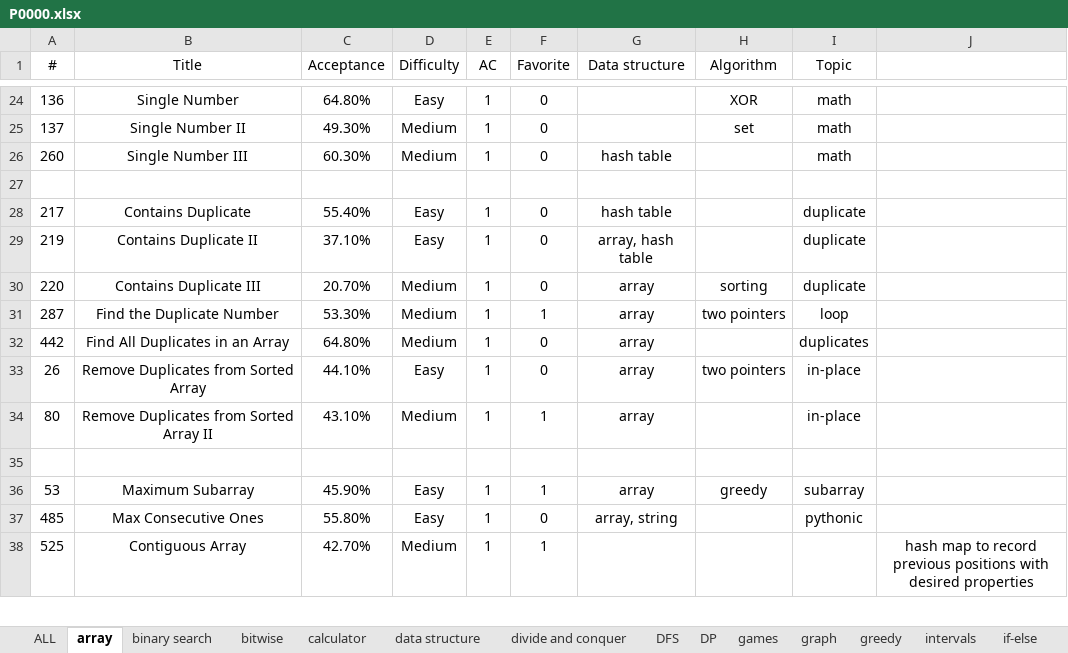
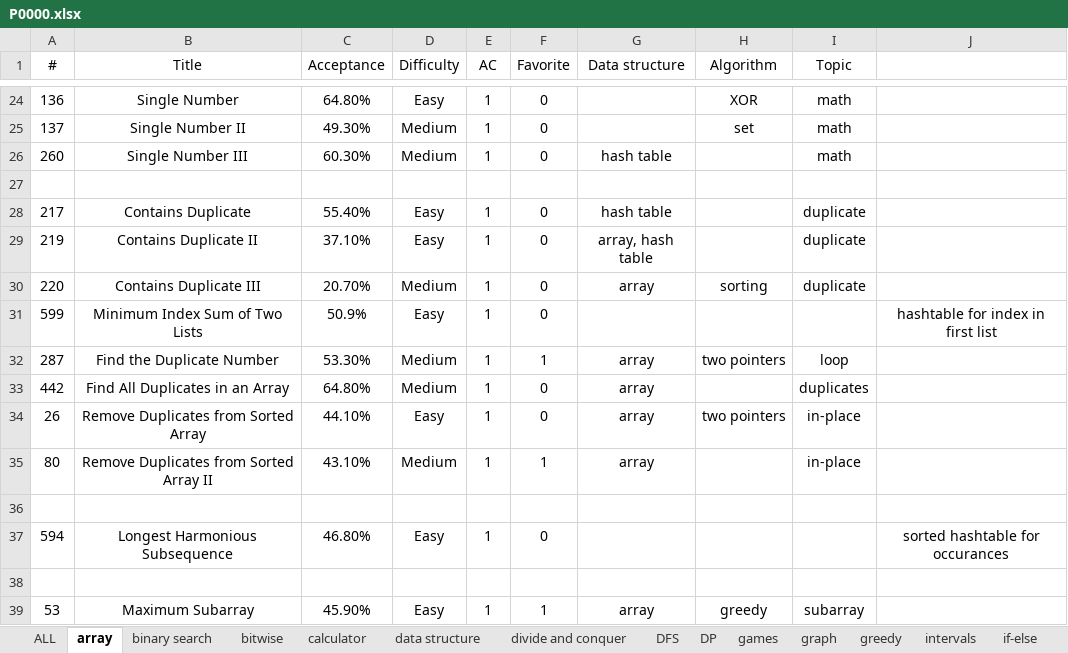
Before and after one commit to westgate458/LeetCode, an Excel workbook: P0000.xlsx, sheet array, drawn as a sheet; only a part is shown, gaps mark what is left out; the shorter side is filled out with more unchanged rows; values as stored, in another font and other column widths than the file's, no borders; the diff names each change by its address in the sheet, - before the commit and + after, or states it on an @@ line.

```diff
--- a/P0000.xlsx (sheet array)
+++ b/P0000.xlsx (sheet array)
+row 31: 599 | Minimum Index Sum of Two Lists | 50.9% | Easy | 1 | 0 |  |  |  | hashtable for index in first list
+row 36: (empty)
+row 37: 594 | Longest Harmonious Subsequence | 46.80% | Easy | 1 | 0 |  |  |  | sorted hashtable for occurances
```
Also changed, not shown: sheet DP, sheet 2D array, sheet calculator, sheet if-else, sheet string, sheet Math, 1 more sheet, 10 other files.
